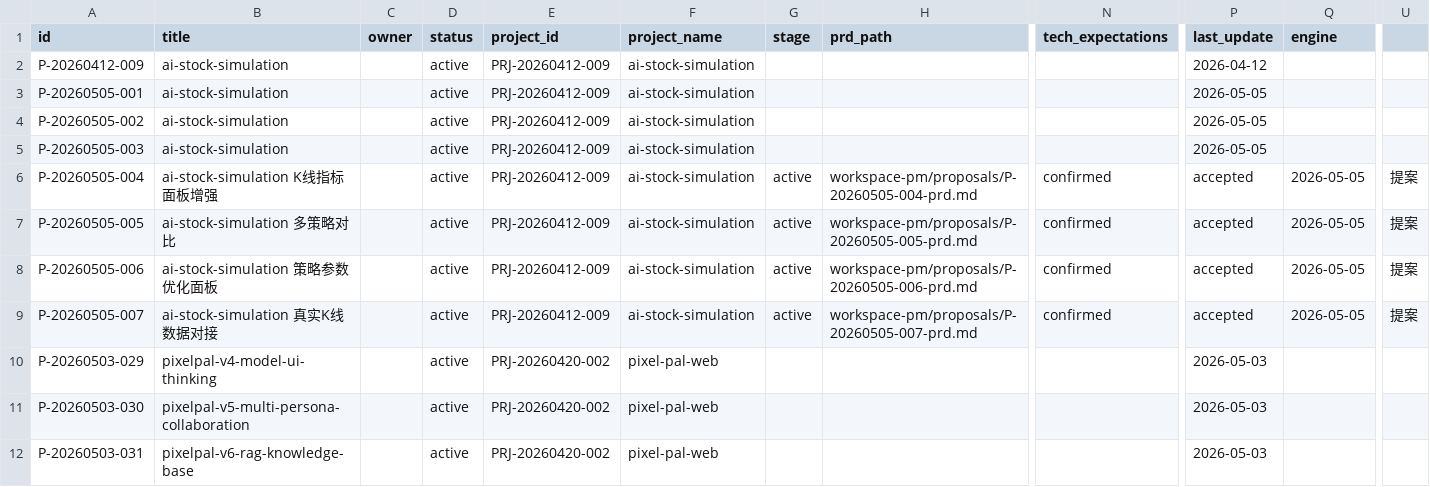
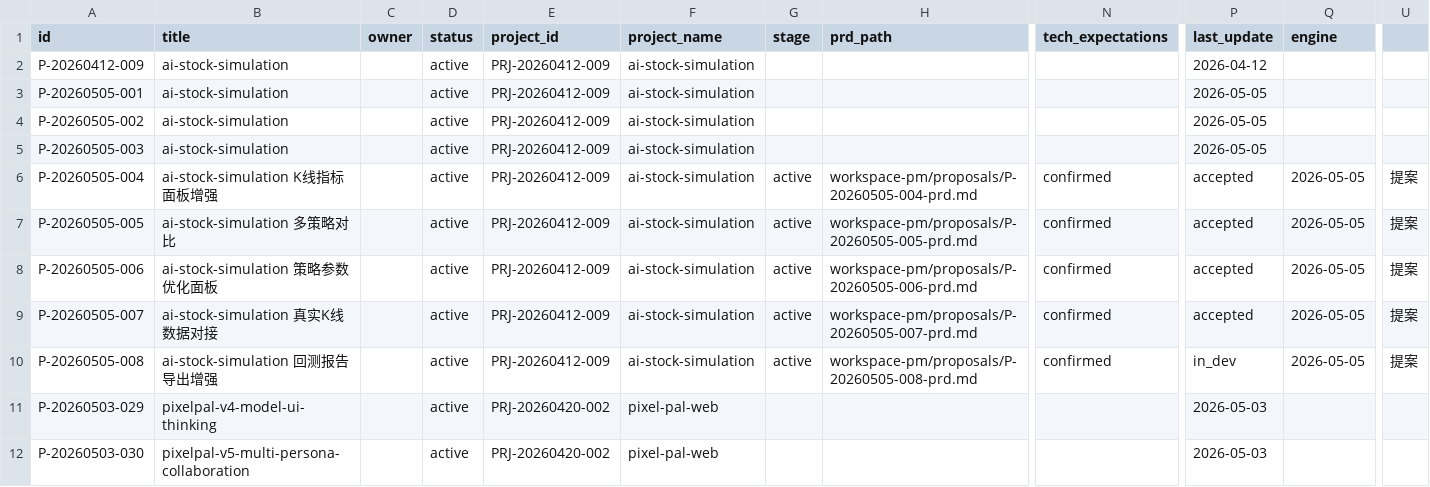
Before and after one commit to YeLuo45/proposals-document, a CSV file: proposals.csv, drawn as a sheet; only a part is shown, gaps mark what is left out; the shorter side is filled out with more unchanged rows; rows hold the shown columns only; the diff names each change by its address in the sheet, - before the commit and + after, or states it on an @@ line.

Commit message:
chore: P-20260505-008 accepted

```diff
--- a/proposals.csv
+++ b/proposals.csv
+row 10: P-20260505-008 | ai-stock-simulation 回测报告导出增强 |  | active | PRJ-20260412-009 | ai-stock-simulation | active | workspace-pm/proposals/P-20260505-008-prd.md | confirmed | in_dev | 2026-05-05 | 提案
```
